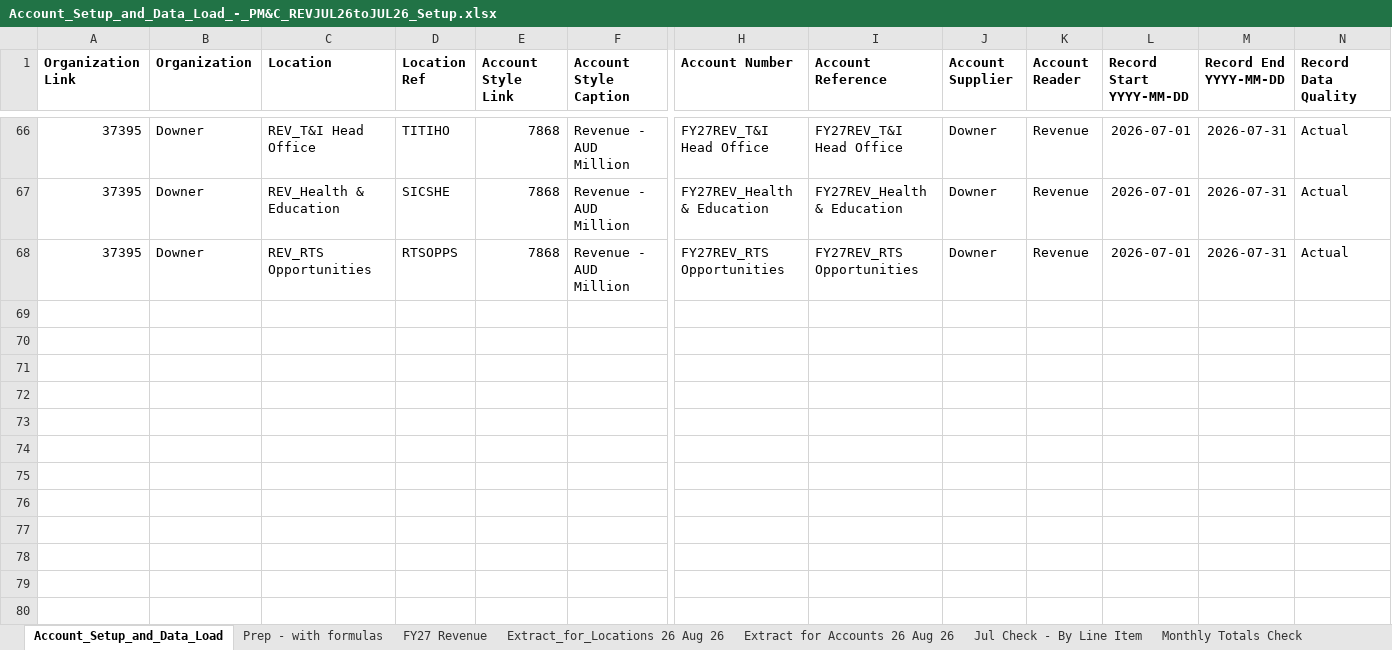
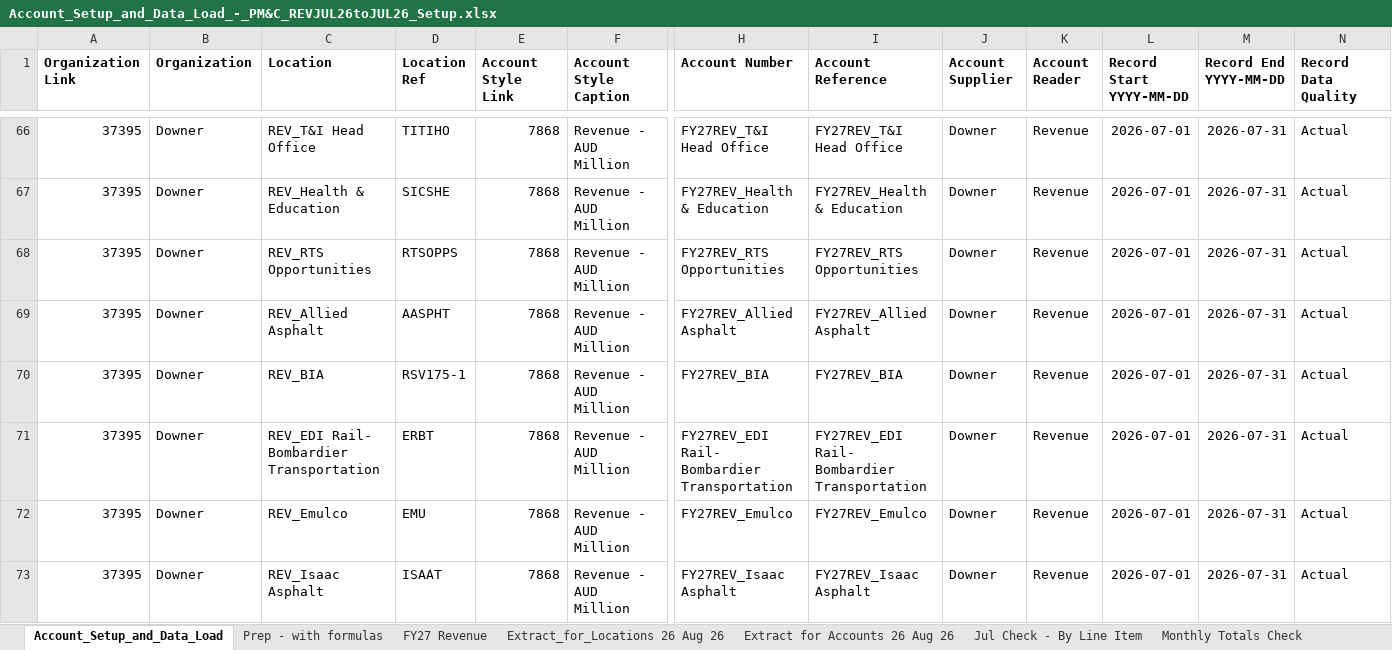
Before and after one commit to itschriswang/Monthly-Revenue-Uploads, an Excel workbook: FY27/Account_Setup_and_Data_Load_-_PM&C_REVJUL26toJUL26_Setup.xlsx, sheet Account_Setup_and_Data_Load, drawn as a sheet; only a part is shown, gaps mark what is left out; values as stored, in another font and other column widths than the file's, no borders; rows hold the shown columns only; the diff names each change by its address in the sheet, - before the commit and + after, or states it on an @@ line.

```diff
--- a/FY27/Account_Setup_and_Data_Load_-_PM&C_REVJUL26toJUL26_Setup.xlsx (sheet Account_Setup_and_Data_Load)
+++ b/FY27/Account_Setup_and_Data_Load_-_PM&C_REVJUL26toJUL26_Setup.xlsx (sheet Account_Setup_and_Data_Load)
+row 69: 37395 | Downer | REV_Allied Asphalt | AASPHT | 7868 | Revenue - AUD Million | FY27REV_Allied Asphalt | FY27REV_Allied Asphalt | Downer | Revenue | 2026-07-01 | 2026-07-31 | Actual
+row 70: 37395 | Downer | REV_BIA | RSV175-1 | 7868 | Revenue - AUD Million | FY27REV_BIA | FY27REV_BIA | Downer | Revenue | 2026-07-01 | 2026-07-31 | Actual
+row 71: 37395 | Downer | REV_EDI Rail- Bombardier Transportation | ERBT | 7868 | Revenue - AUD Million | FY27REV_EDI Rail- Bombardier Transportation | FY27REV_EDI Rail- Bombardier Transportation | Downer | Revenue | 2026-07-01 | 2026-07-31 | Actual
+row 72: 37395 | Downer | REV_Emulco | EMU | 7868 | Revenue - AUD Million | FY27REV_Emulco | FY27REV_Emulco | Downer | Revenue | 2026-07-01 | 2026-07-31 | Actual
+row 73: 37395 | Downer | REV_Isaac Asphalt | ISAAT | 7868 | Revenue - AUD Million | FY27REV_Isaac Asphalt | FY27REV_Isaac Asphalt | Downer | Revenue | 2026-07-01 | 2026-07-31 | Actual
```
Also changed, not shown: sheet Prep - with formulas, sheet Jul Check - By Line Item, sheet FY27 Revenue, sheet Monthly Totals Check, other sheet tabs, 2 other files.
